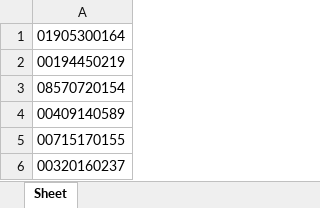
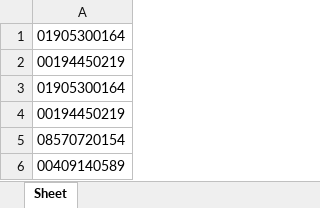
Before and after one commit to leucopterus/atoka, an Excel workbook: atoka/atoka/spiders/input/input.xlsx, sheet Sheet, drawn as a sheet; only a part is shown; the shorter side is filled out with more unchanged rows; values as stored, in another font and other column widths than the file's, no borders; the diff names each change by its address in the sheet, - before the commit and + after, or states it on an @@ line.

```diff
--- a/atoka/atoka/spiders/input/input.xlsx (sheet Sheet)
+++ b/atoka/atoka/spiders/input/input.xlsx (sheet Sheet)
+row 3: 01905300164
+row 4: 00194450219
```
Also changed, not shown: atoka/atoka/spiders/output/error.xlsx, atoka/atoka/spiders/output/output.xlsx, 4 other files.
